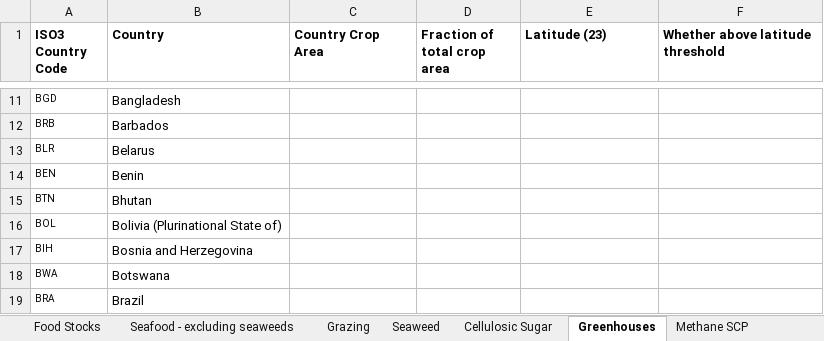
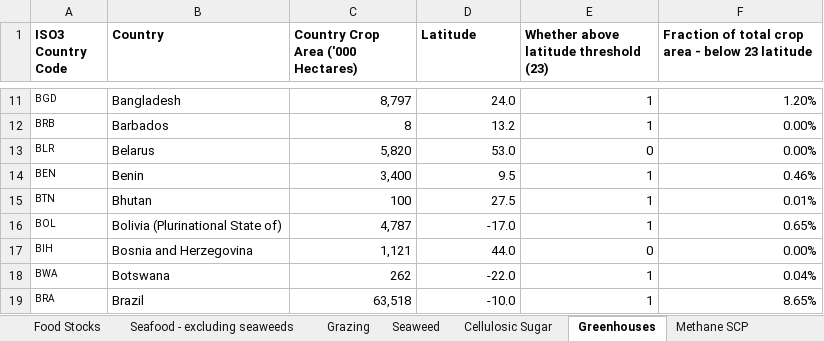
Before and after one commit to allfed/allfed-integrated-model, an Excel workbook: data/no_food_trade/Integrated Model With No Food Trade.xlsx, sheet Greenhouses, drawn as a sheet; only a part is shown, gaps mark what is left out; values as stored, in another font and other column widths than the file's, no borders; charts and pictures not drawn; the diff covers the shown part only; the diff names each change by its address in the sheet, - before the commit and + after, or states it on an @@ line.

Commit message:
Update Integrated Model With No Food Trade.xlsx
Includes now the greenhouse tab data (Crop Area, Latitude)

```diff
--- a/data/no_food_trade/Integrated Model With No Food Trade.xlsx (sheet Greenhouses)
+++ b/data/no_food_trade/Integrated Model With No Food Trade.xlsx (sheet Greenhouses)
-C1: Country Crop Area
+C1: Country Crop Area ('000 Hectares)
-D1: Fraction of total crop area
+D1: Latitude
-E1: Latitude (23)
+E1: Whether above latitude threshold (23)
-F1: Whether above latitude threshold
+F1: Fraction of total crop area - below 23 latitude
-C11: (empty)
+C11: 8,797
-D11 (Latitude): (empty)
+D11 (Latitude): 24.0
-E11:E12: (empty)
+E11:E12: 1
-F11: (empty)
+F11: 1.20%
-C12: (empty)
+C12: 8
-D12 (Latitude): (empty)
+D12 (Latitude): 13.2
-F12:F13: (empty)
+F12:F13: 0.00%
-C13: (empty)
+C13: 5,820
-D13 (Latitude): (empty)
+D13 (Latitude): 53.0
-E13: (empty)
+E13: 0
-C14: (empty)
+C14: 3,400
-D14 (Latitude): (empty)
+D14 (Latitude): 9.5
-E14:E16: (empty)
+E14:E16: 1
-F14: (empty)
+F14: 0.46%
-C15: (empty)
+C15: 100
-D15 (Latitude): (empty)
+D15 (Latitude): 27.5
-F15: (empty)
+F15: 0.01%
-C16: (empty)
+C16: 4,787
-D16 (Latitude): (empty)
+D16 (Latitude): -17.0
-F16: (empty)
+F16: 0.65%
-C17: (empty)
+C17: 1,121
-D17 (Latitude): (empty)
+D17 (Latitude): 44.0
-E17: (empty)
+E17: 0
-F17: (empty)
+F17: 0.00%
-C18: (empty)
+C18: 262
-D18 (Latitude): (empty)
+D18 (Latitude): -22.0
-E18:E19: (empty)
+E18:E19: 1
-F18: (empty)
+F18: 0.04%
-C19: (empty)
+C19: 63,518
-D19 (Latitude): (empty)
+D19 (Latitude): -10.0
-F19: (empty)
+F19: 8.65%
```
Also changed, not shown: 512 edited cells and cell formats elsewhere in this sheet, sheet Food Stocks, sheet Seafood - excluding seaweeds, sheet Summary.
